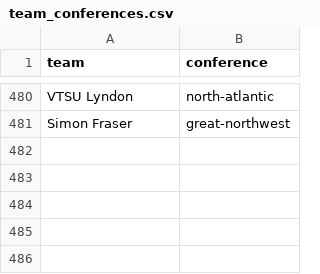
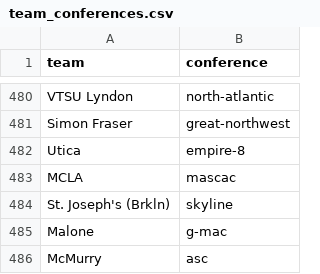
Before and after one commit to davidawilljr-eng/CBB-MPI-Model, a CSV file: data/team_conferences.csv, drawn as a sheet; only a part is shown, gaps mark what is left out.

```diff
--- a/data/team_conferences.csv
+++ b/data/team_conferences.csv
@@ -481 +481,6 @@ VTSU Lyndon,north-atlantic
 Simon Fraser,great-northwest
+Utica,empire-8
+MCLA,mascac
+St. Joseph's (Brkln),skyline
+Malone,g-mac
+McMurry,asc
```
Also changed, not shown: data/bracket_projected.csv, data/daily_projections.csv, 6 other files.
